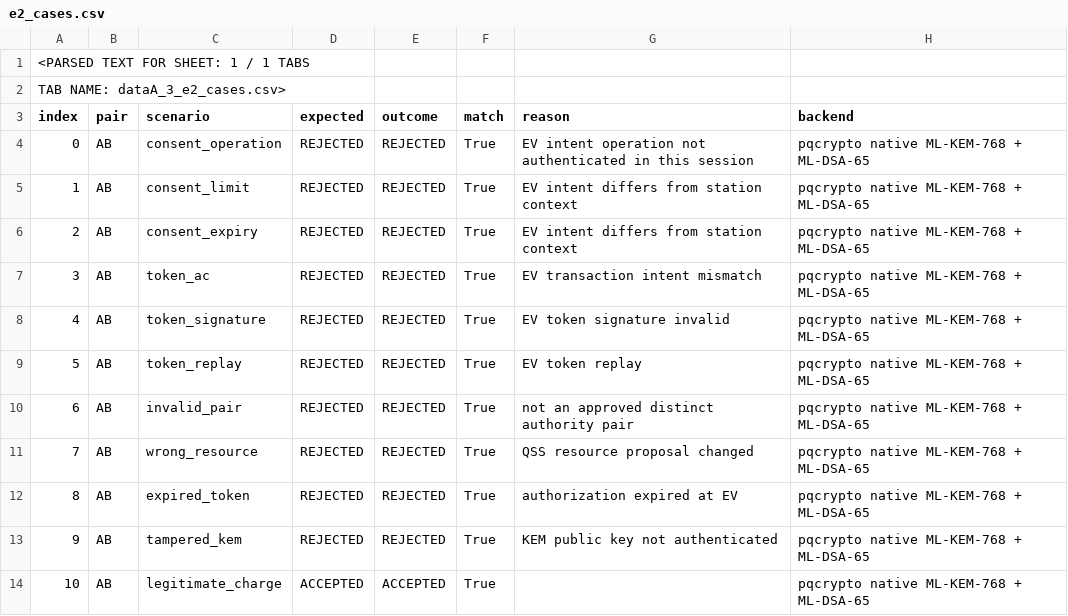
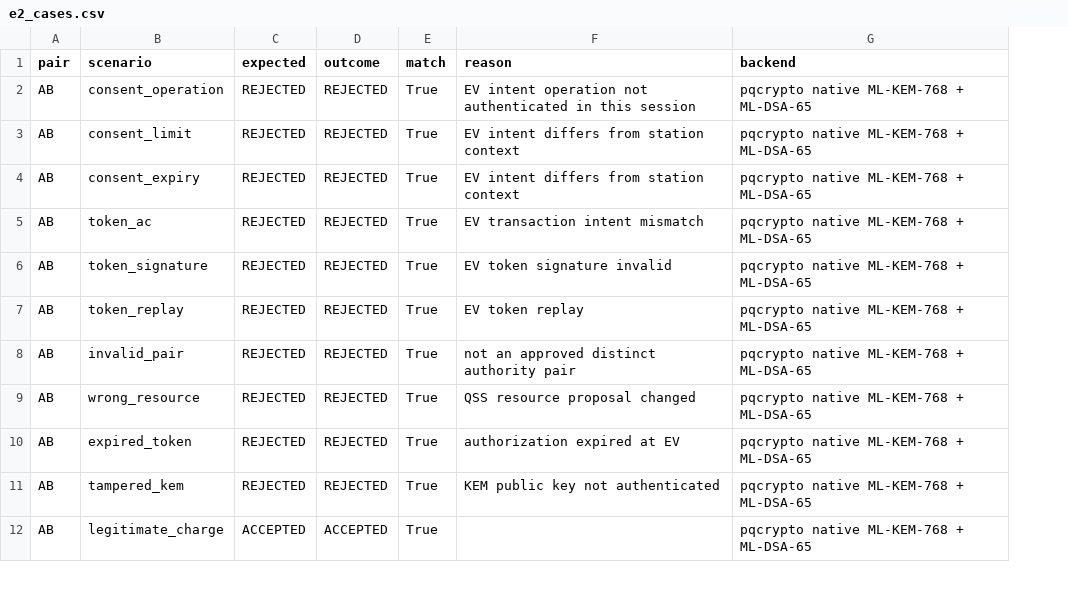
Before and after one commit to shanmukhdatta/QSV2G, a CSV file: results/raw/authorization/e2/e2_cases.csv, drawn as a sheet; only a part is shown; removed rows and columns are numbered as before the commit, all else as after; the diff names each change by its address in the sheet, - before the commit and + after, or states it on an @@ line.

```diff
--- a/results/raw/authorization/e2/e2_cases.csv
+++ b/results/raw/authorization/e2/e2_cases.csv
-column A (index), rows 4-14: 0 | 1 | 2 | 3 | 4 | 5 | 6 | 7 | 8 | 9 | 10
-row 1: <PARSED TEXT FOR SHEET: 1 / 1 TABS
-row 2: TAB NAME: dataA_3_e2_cases.csv>
```
Also changed, not shown: results/raw/authorization/e3/e3_summary.csv, results/raw/authorization/e3/e3_summary_with_ci.csv, 14 other files.
